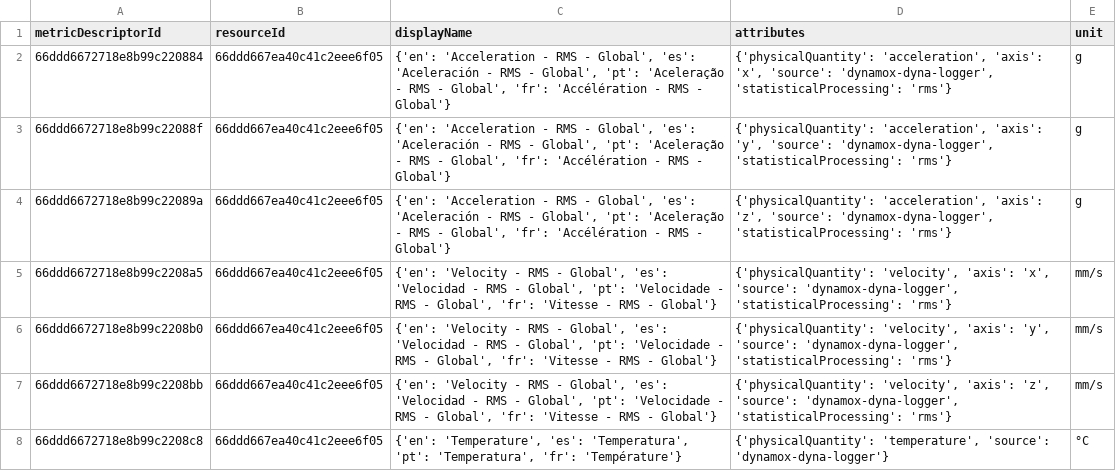
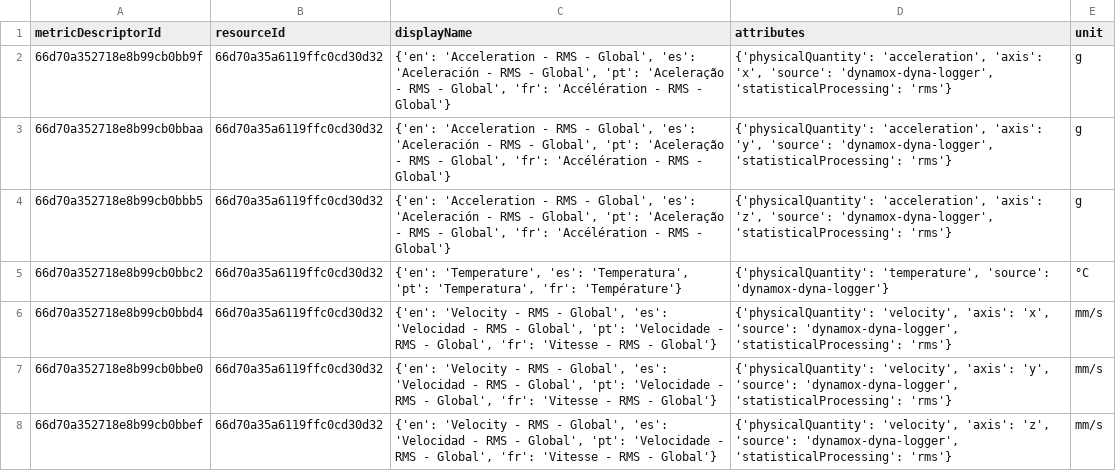
Before and after one commit to CidClayQuirino/DataBaseDynamox, a CSV file: metrics_data.csv, drawn as a sheet.

Commit message:
Upload de dados de métricas - 2024-11-13T23:30:10.444992

```diff
--- a/metrics_data.csv
+++ b/metrics_data.csv
@@ -1,8 +1,8 @@
 metricDescriptorId,resourceId,displayName,attributes,unit
-66ddd6672718e8b99c220884,66ddd667ea40c41c2eee6f05,"{'en': 'Acceleration - RMS - Global', 'es': 'Aceleración - RMS - Global', 'pt': 'Aceleração - RMS - Global', 'fr': 'Accélération - RMS - Global'}","{'physicalQuantity': 'acceleration', 'axis': 'x', 'source': 'dynamox-dyna-logger', 'statisticalProcessing': 'rms'}",g
-66ddd6672718e8b99c22088f,66ddd667ea40c41c2eee6f05,"{'en': 'Acceleration - RMS - Global', 'es': 'Aceleración - RMS - Global', 'pt': 'Aceleração - RMS - Global', 'fr': 'Accélération - RMS - Global'}","{'physicalQuantity': 'acceleration', 'axis': 'y', 'source': 'dynamox-dyna-logger', 'statisticalProcessing': 'rms'}",g
-66ddd6672718e8b99c22089a,66ddd667ea40c41c2eee6f05,"{'en': 'Acceleration - RMS - Global', 'es': 'Aceleración - RMS - Global', 'pt': 'Aceleração - RMS - Global', 'fr': 'Accélération - RMS - Global'}","{'physicalQuantity': 'acceleration', 'axis': 'z', 'source': 'dynamox-dyna-logger', 'statisticalProcessing': 'rms'}",g
-66ddd6672718e8b99c2208a5,66ddd667ea40c41c2eee6f05,"{'en': 'Velocity - RMS - Global', 'es': 'Velocidad - RMS - Global', 'pt': 'Velocidade - RMS - Global', 'fr': 'Vitesse - RMS - Global'}","{'physicalQuantity': 'velocity', 'axis': 'x', 'source': 'dynamox-dyna-logger', 'statisticalProcessing': 'rms'}",mm/s
-66ddd6672718e8b99c2208b0,66ddd667ea40c41c2eee6f05,"{'en': 'Velocity - RMS - Global', 'es': 'Velocidad - RMS - Global', 'pt': 'Velocidade - RMS - Global', 'fr': 'Vitesse - RMS - Global'}","{'physicalQuantity': 'velocity', 'axis': 'y', 'source': 'dynamox-dyna-logger', 'statisticalProcessing': 'rms'}",mm/s
-66ddd6672718e8b99c2208bb,66ddd667ea40c41c2eee6f05,"{'en': 'Velocity - RMS - Global', 'es': 'Velocidad - RMS - Global', 'pt': 'Velocidade - RMS - Global', 'fr': 'Vitesse - RMS - Global'}","{'physicalQuantity': 'velocity', 'axis': 'z', 'source': 'dynamox-dyna-logger', 'statisticalProcessing': 'rms'}",mm/s
-66ddd6672718e8b99c2208c8,66ddd667ea40c41c2eee6f05,"{'en': 'Temperature', 'es': 'Temperatura', 'pt': 'Temperatura', 'fr': 'Température'}","{'physicalQuantity': 'temperature', 'source': 'dynamox-dyna-logger'}",°C
+66d70a352718e8b99cb0bb9f,66d70a35a6119ffc0cd30d32,"{'en': 'Acceleration - RMS - Global', 'es': 'Aceleración - RMS - Global', 'pt': 'Aceleração - RMS - Global', 'fr': 'Accélération - RMS - Global'}","{'physicalQuantity': 'acceleration', 'axis': 'x', 'source': 'dynamox-dyna-logger', 'statisticalProcessing': 'rms'}",g
+66d70a352718e8b99cb0bbaa,66d70a35a6119ffc0cd30d32,"{'en': 'Acceleration - RMS - Global', 'es': 'Aceleración - RMS - Global', 'pt': 'Aceleração - RMS - Global', 'fr': 'Accélération - RMS - Global'}","{'physicalQuantity': 'acceleration', 'axis': 'y', 'source': 'dynamox-dyna-logger', 'statisticalProcessing': 'rms'}",g
+66d70a352718e8b99cb0bbb5,66d70a35a6119ffc0cd30d32,"{'en': 'Acceleration - RMS - Global', 'es': 'Aceleración - RMS - Global', 'pt': 'Aceleração - RMS - Global', 'fr': 'Accélération - RMS - Global'}","{'physicalQuantity': 'acceleration', 'axis': 'z', 'source': 'dynamox-dyna-logger', 'statisticalProcessing': 'rms'}",g
+66d70a352718e8b99cb0bbc2,66d70a35a6119ffc0cd30d32,"{'en': 'Temperature', 'es': 'Temperatura', 'pt': 'Temperatura', 'fr': 'Température'}","{'physicalQuantity': 'temperature', 'source': 'dynamox-dyna-logger'}",°C
+66d70a352718e8b99cb0bbd4,66d70a35a6119ffc0cd30d32,"{'en': 'Velocity - RMS - Global', 'es': 'Velocidad - RMS - Global', 'pt': 'Velocidade - RMS - Global', 'fr': 'Vitesse - RMS - Global'}","{'physicalQuantity': 'velocity', 'axis': 'x', 'source': 'dynamox-dyna-logger', 'statisticalProcessing': 'rms'}",mm/s
+66d70a352718e8b99cb0bbe0,66d70a35a6119ffc0cd30d32,"{'en': 'Velocity - RMS - Global', 'es': 'Velocidad - RMS - Global', 'pt': 'Velocidade - RMS - Global', 'fr': 'Vitesse - RMS - Global'}","{'physicalQuantity': 'velocity', 'axis': 'y', 'source': 'dynamox-dyna-logger', 'statisticalProcessing': 'rms'}",mm/s
+66d70a352718e8b99cb0bbef,66d70a35a6119ffc0cd30d32,"{'en': 'Velocity - RMS - Global', 'es': 'Velocidad - RMS - Global', 'pt': 'Velocidade - RMS - Global', 'fr': 'Vitesse - RMS - Global'}","{'physicalQuantity': 'velocity', 'axis': 'z', 'source': 'dynamox-dyna-logger', 'statisticalProcessing': 'rms'}",mm/s
```
